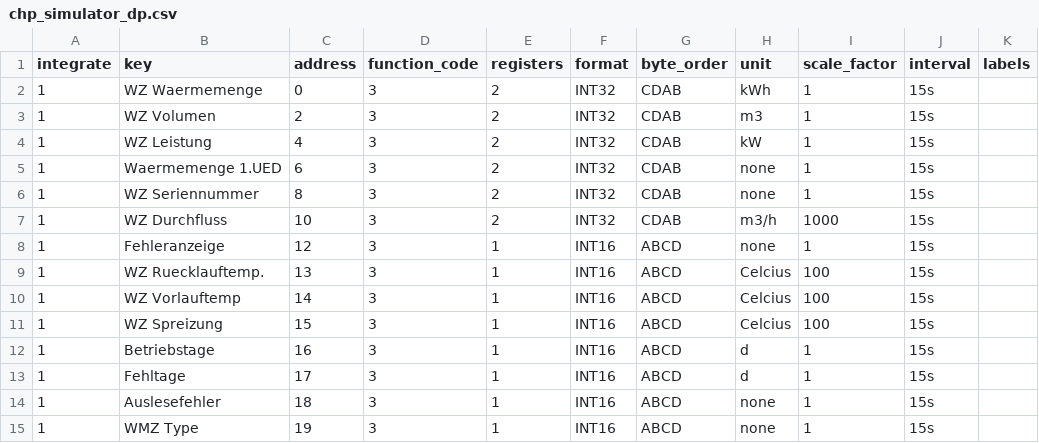
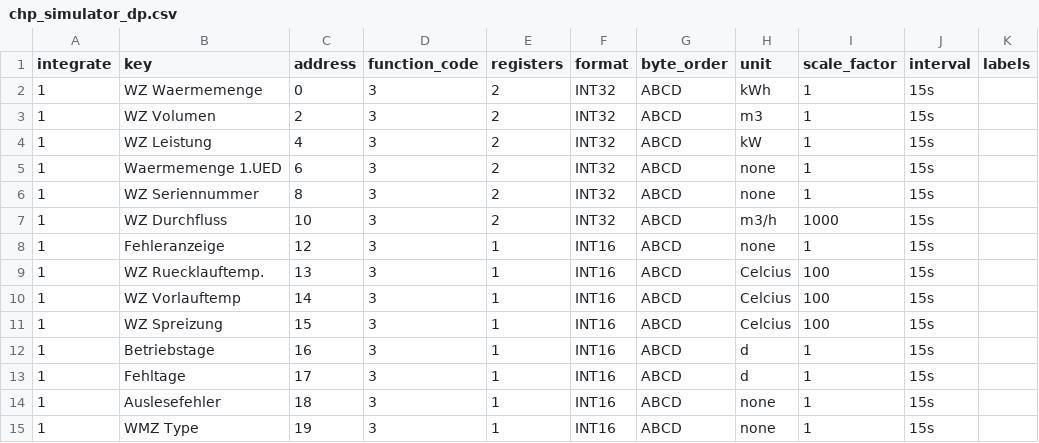
Before and after one commit to ravipath/mb_devices, a CSV file: chp_simulator_dp.csv, drawn as a sheet.

Commit message:
fixed table formatting issue

```diff
--- a/chp_simulator_dp.csv
+++ b/chp_simulator_dp.csv
@@ -1,8 +1,8 @@
 integrate;key;address;function_code;registers;format;byte_order;unit;scale_factor;interval;labels
-1;WZ Waermemenge;0;3;2;INT32;CDAB;kWh;1;15s;
-1;WZ Volumen;2;3;2;INT32;CDAB;m3;1;15s;
-1;WZ Leistung;4;3;2;INT32;CDAB;kW;1;15s;
-1;Waermemenge 1.UED;6;3;2;INT32;CDAB;none;1;15s;
-1;WZ Seriennummer;8;3;2;INT32;CDAB;none;1;15s;
-1;WZ Durchfluss;10;3;2;INT32;CDAB;m3/h;1000;15s;
+1;WZ Waermemenge;0;3;2;INT32;ABCD;kWh;1;15s;
+1;WZ Volumen;2;3;2;INT32;ABCD;m3;1;15s;
+1;WZ Leistung;4;3;2;INT32;ABCD;kW;1;15s;
+1;Waermemenge 1.UED;6;3;2;INT32;ABCD;none;1;15s;
+1;WZ Seriennummer;8;3;2;INT32;ABCD;none;1;15s;
+1;WZ Durchfluss;10;3;2;INT32;ABCD;m3/h;1000;15s;
 1;Fehleranzeige;12;3;1;INT16;ABCD;none;1;15s;
```
Also changed, not shown: 2 other files.
